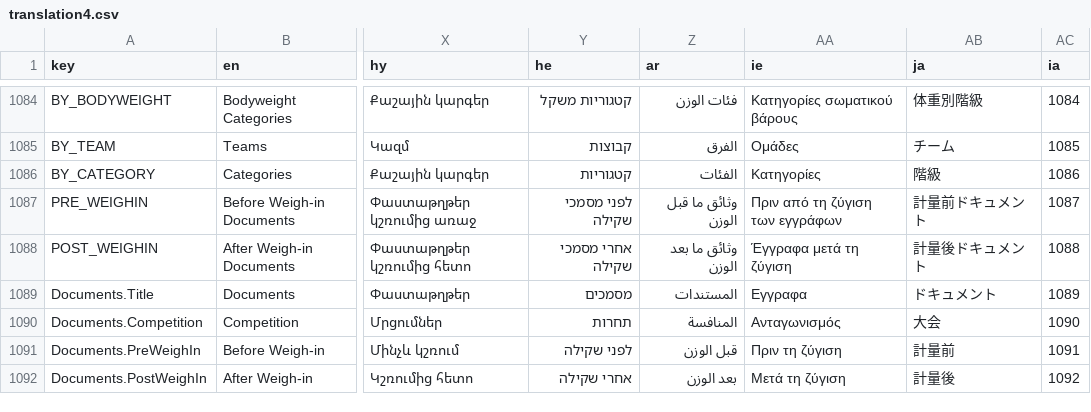
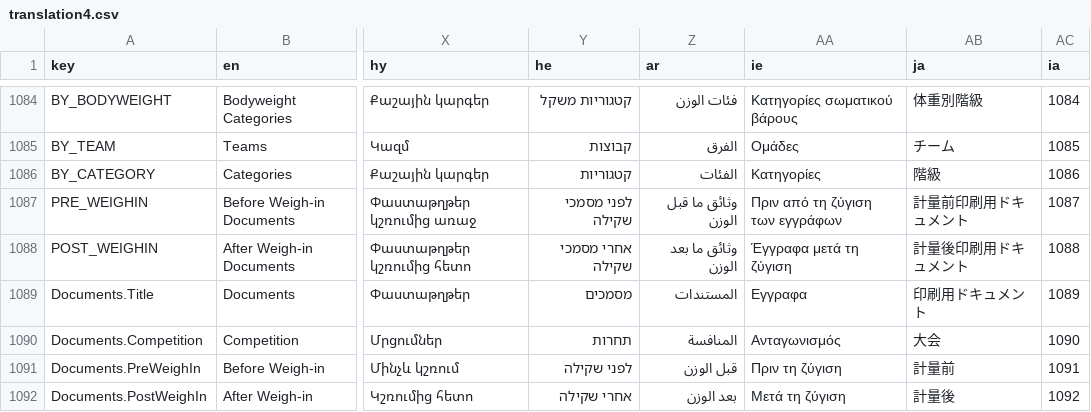
Before and after one commit to jflamy/owlcms4, a CSV file: shared/src/main/resources/i18n/translation4.csv, drawn as a sheet; only a part is shown, gaps mark what is left out; the diff covers the shown part only; the diff names each change by its address in the sheet, - before the commit and + after, or states it on an @@ line.

```diff
--- a/shared/src/main/resources/i18n/translation4.csv
+++ b/shared/src/main/resources/i18n/translation4.csv
-AB1087 (ja): 計量前ドキュメント
+AB1087 (ja): 計量前印刷用ドキュメント
-AB1088 (ja): 計量後ドキュメント
+AB1088 (ja): 計量後印刷用ドキュメント
-AB1089 (ja): ドキュメント
+AB1089 (ja): 印刷用ドキュメント
```
Also changed, not shown: 23 edited cells elsewhere in this file, 4 other files.
